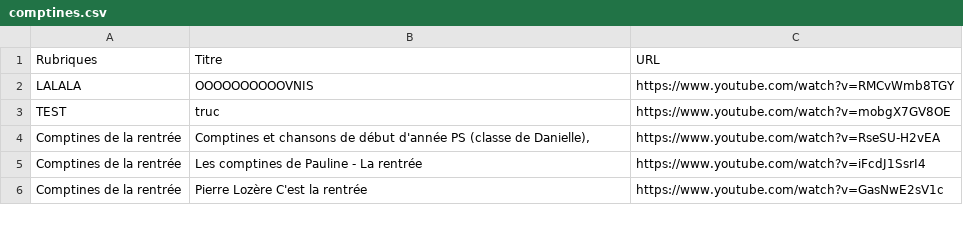
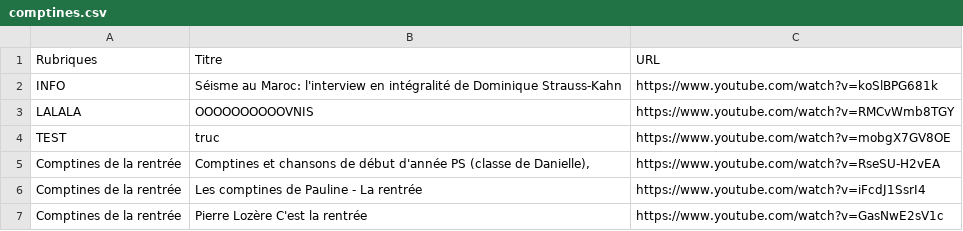
Before and after one commit to Carolussss/comptines1, a CSV file: comptines.csv, drawn as a sheet; only a part is shown.

Commit message:
Update comptines.csv

```diff
--- a/comptines.csv
+++ b/comptines.csv
@@ -1,2 +1,3 @@
 Rubriques,Titre,URL
+INFO,Séisme au Maroc: l'interview en intégralité de Dominique Strauss-Kahn,https://www.youtube.com/watch?v=koSlBPG681k
 LALALA,OOOOOOOOOOVNIS,https://www.youtube.com/watch?v=RMCvWmb8TGY
```
